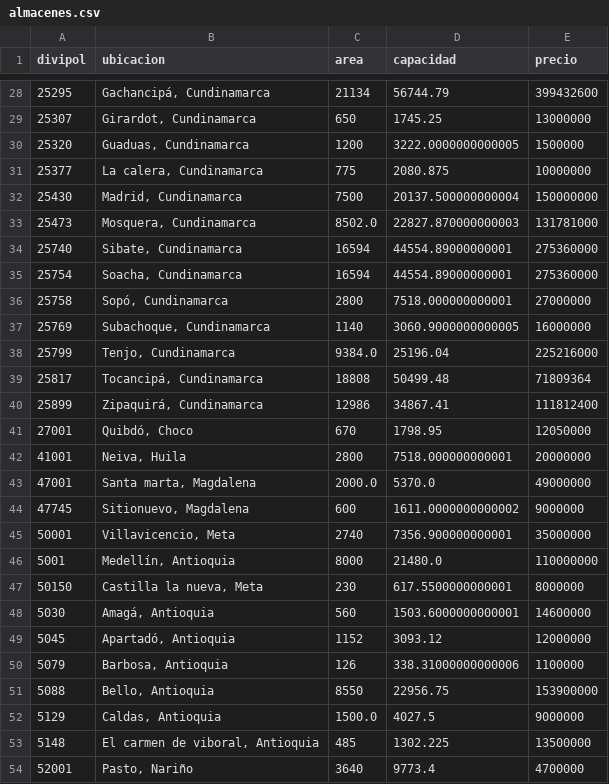
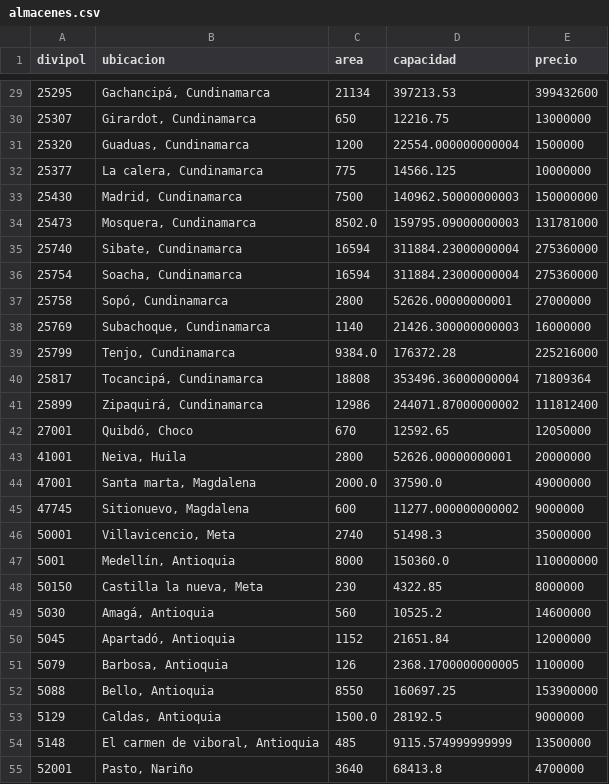
Before and after one commit to CDMonsalveA/AI_OR_Workflow, a CSV file: data/datos_completos/almacenes.csv, drawn as a sheet; only a part is shown, gaps mark what is left out; the diff covers the shown part only.

```diff
--- a/data/datos_completos/almacenes.csv
+++ b/data/datos_completos/almacenes.csv
@@ -28,27 +29,27 @@ divipol,ubicacion,area,capacidad,precio
-25295,"Gachancipá, Cundinamarca",21134,56744.79,399432600
-25307,"Girardot, Cundinamarca",650,1745.25,13000000
-25320,"Guaduas, Cundinamarca",1200,3222.0000000000005,1500000
-25377,"La calera, Cundinamarca",775,2080.875,10000000
-25430,"Madrid, Cundinamarca",7500,20137.500000000004,150000000
-25473,"Mosquera, Cundinamarca",8502.0,22827.870000000003,131781000
-25740,"Sibate, Cundinamarca",16594,44554.89000000001,275360000
-25754,"Soacha, Cundinamarca",16594,44554.89000000001,275360000
-25758,"Sopó, Cundinamarca",2800,7518.000000000001,27000000
-25769,"Subachoque, Cundinamarca",1140,3060.9000000000005,16000000
-25799,"Tenjo, Cundinamarca",9384.0,25196.04,225216000
-25817,"Tocancipá, Cundinamarca",18808,50499.48,71809364
-25899,"Zipaquirá, Cundinamarca",12986,34867.41,111812400
-27001,"Quibdó, Choco",670,1798.95,12050000
-41001,"Neiva, Huila",2800,7518.000000000001,20000000
-47001,"Santa marta, Magdalena",2000.0,5370.0,49000000
-47745,"Sitionuevo, Magdalena",600,1611.0000000000002,9000000
-50001,"Villavicencio, Meta",2740,7356.900000000001,35000000
-5001,"Medellín, Antioquia",8000,21480.0,110000000
-50150,"Castilla la nueva, Meta",230,617.5500000000001,8000000
-5030,"Amagá, Antioquia",560,1503.6000000000001,14600000
-5045,"Apartadó, Antioquia",1152,3093.12,12000000
-5079,"Barbosa, Antioquia",126,338.31000000000006,1100000
-5088,"Bello, Antioquia",8550,22956.75,153900000
-5129,"Caldas, Antioquia",1500.0,4027.5,9000000
-5148,"El carmen de viboral, Antioquia",485,1302.225,13500000
-52001,"Pasto, Nariño",3640,9773.4,4700000
+25295,"Gachancipá, Cundinamarca",21134,397213.53,399432600
+25307,"Girardot, Cundinamarca",650,12216.75,13000000
+25320,"Guaduas, Cundinamarca",1200,22554.000000000004,1500000
+25377,"La calera, Cundinamarca",775,14566.125,10000000
+25430,"Madrid, Cundinamarca",7500,140962.50000000003,150000000
+25473,"Mosquera, Cundinamarca",8502.0,159795.09000000003,131781000
+25740,"Sibate, Cundinamarca",16594,311884.23000000004,275360000
+25754,"Soacha, Cundinamarca",16594,311884.23000000004,275360000
+25758,"Sopó, Cundinamarca",2800,52626.00000000001,27000000
+25769,"Subachoque, Cundinamarca",1140,21426.300000000003,16000000
+25799,"Tenjo, Cundinamarca",9384.0,176372.28,225216000
+25817,"Tocancipá, Cundinamarca",18808,353496.36000000004,71809364
+25899,"Zipaquirá, Cundinamarca",12986,244071.87000000002,111812400
+27001,"Quibdó, Choco",670,12592.65,12050000
+41001,"Neiva, Huila",2800,52626.00000000001,20000000
+47001,"Santa marta, Magdalena",2000.0,37590.0,49000000
+47745,"Sitionuevo, Magdalena",600,11277.000000000002,9000000
+50001,"Villavicencio, Meta",2740,51498.3,35000000
+5001,"Medellín, Antioquia",8000,150360.0,110000000
+50150,"Castilla la nueva, Meta",230,4322.85,8000000
+5030,"Amagá, Antioquia",560,10525.2,14600000
+5045,"Apartadó, Antioquia",1152,21651.84,12000000
+5079,"Barbosa, Antioquia",126,2368.1700000000005,1100000
+5088,"Bello, Antioquia",8550,160697.25,153900000
+5129,"Caldas, Antioquia",1500.0,28192.5,9000000
+5148,"El carmen de viboral, Antioquia",485,9115.574999999999,13500000
+52001,"Pasto, Nariño",3640,68413.8,4700000
```
Also changed, not shown: 1 added row and 81 edited cells elsewhere in this file, data/datos_imperfectos/almacenes.csv, 4 other files.
